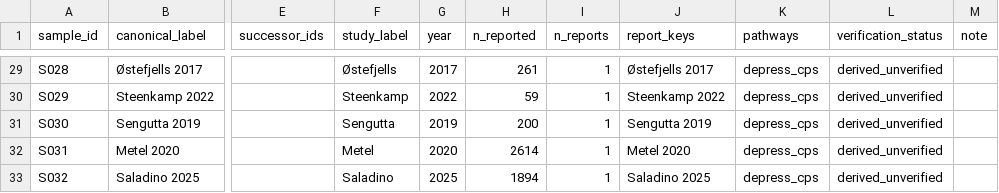
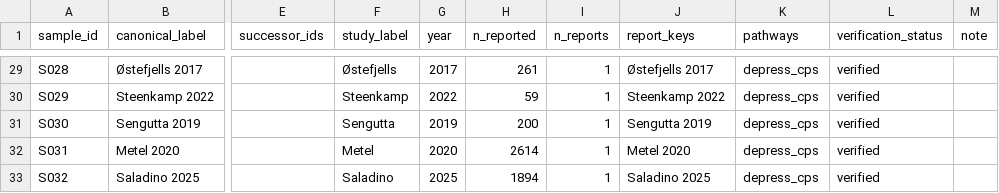
Before and after one commit to rudy86rossi/trauma-psychosis-metaSEM, a CSV file: data/provenance/samples_derived.csv, drawn as a sheet; only a part is shown, gaps mark what is left out; the diff covers the shown part only; the diff names each change by its address in the sheet, - before the commit and + after, or states it on an @@ line.

Commit message:
Complete sample identity verification and add disputed-identity handling
Checked every remaining unevidenced sample_id against full-text sources
(31 rows), bringing the registry to 40 of 41 evidenced and 1 disputed,
none unevidenced. identity_caveat() gains a branch for this state: it
requires the disputed sample to be confirmed excluded from lock$effects
before it will describe the identity work as settled, refusing rather
than overclaiming if the row is still live or unmatched. Regenerated the
release run and both prose documents from the updated registry.

ricardotwumasi

```diff
--- a/data/provenance/samples_derived.csv
+++ b/data/provenance/samples_derived.csv
-L29:L33 (verification_status): derived_unverified
+L29:L33 (verification_status): verified
```
Also changed, not shown: 19 edited cells elsewhere in this file, bayesian/results/run_c9cb1a366dfb/diagnostics/fit_ledger.csv, bayesian/results/run_c9cb1a366dfb/diagnostics/fit_timings.csv, 23 other files.
